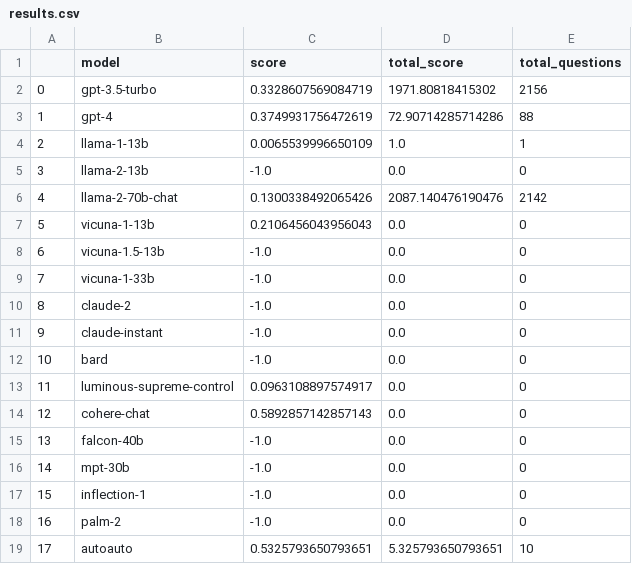
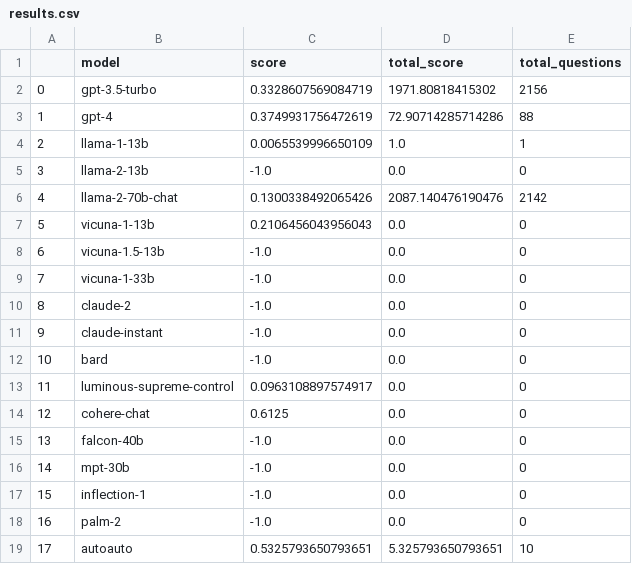
Before and after one commit to bilan604/LLMEvals, a CSV file: results.csv, drawn as a sheet.

```diff
--- a/results.csv
+++ b/results.csv
@@ -13,3 +13,3 @@
 11,luminous-supreme-control,0.0963108897574917,0.0,0
-12,cohere-chat,0.5892857142857143,0.0,0
+12,cohere-chat,0.6125,0.0,0
 13,falcon-40b,-1.0,0.0,0
```
Also changed, not shown: outcomes/cohere-chat.csv, 5 other files.
